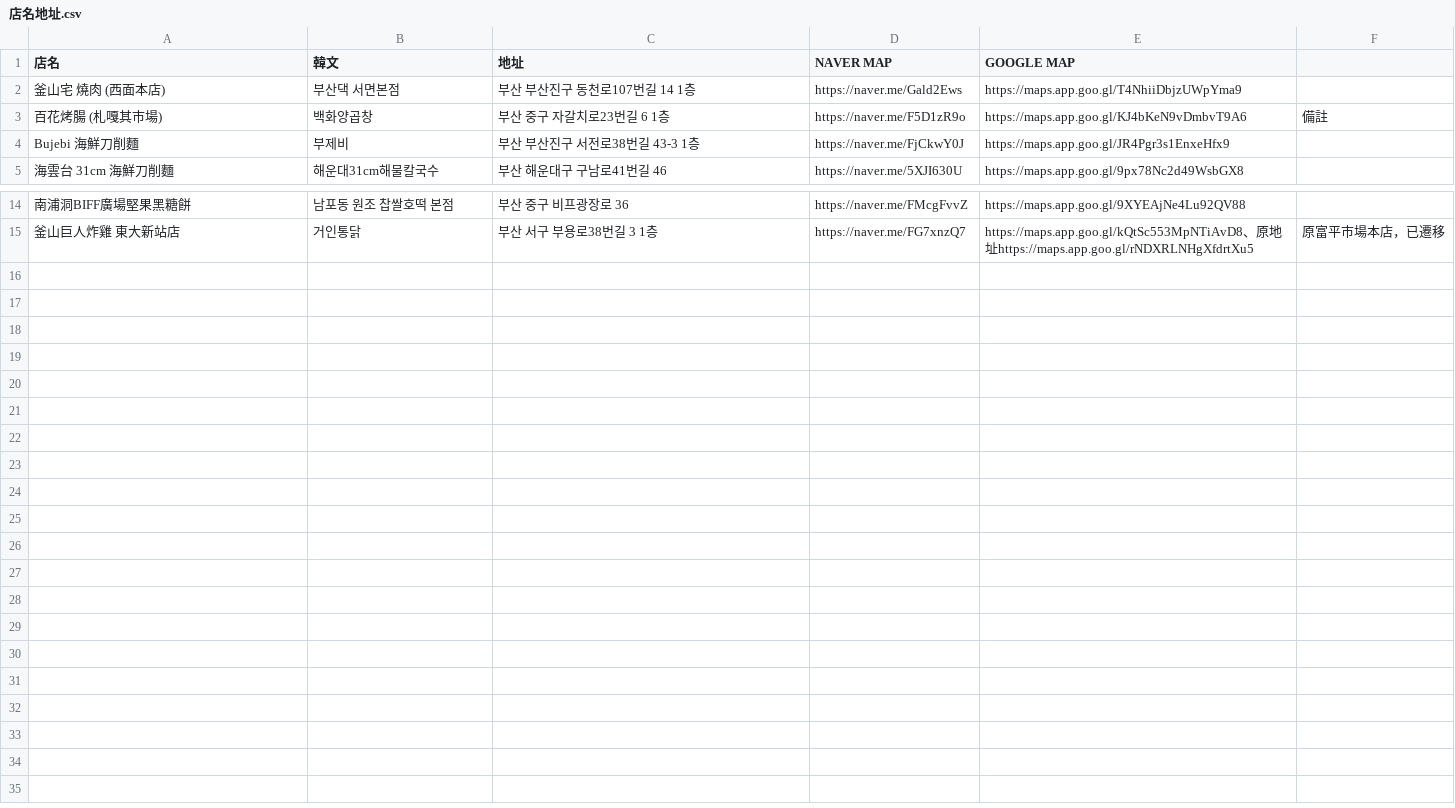
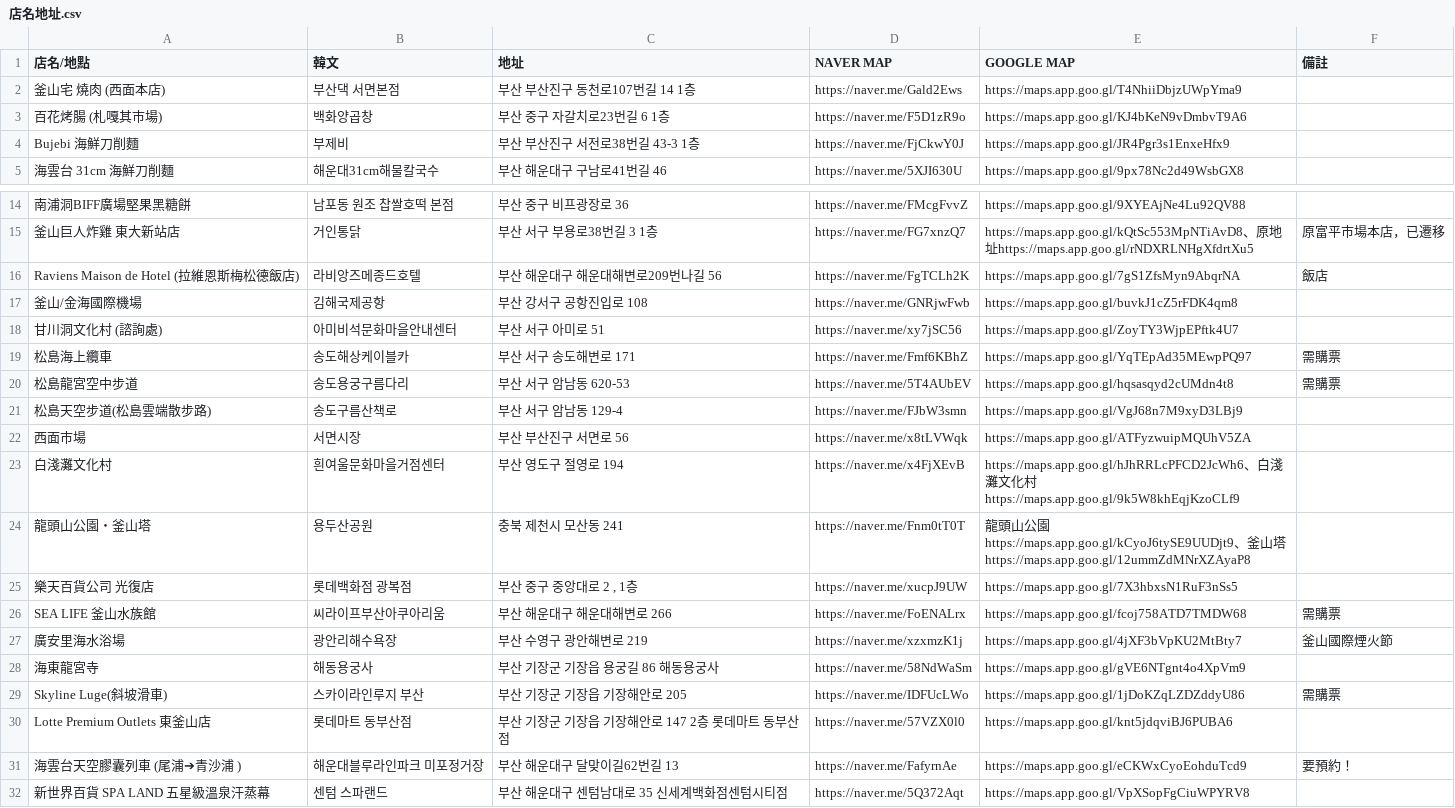
Before and after one commit to wilsonYM/busan-trip-2026, a CSV file: 店名地址.csv, drawn as a sheet; only a part is shown, gaps mark what is left out; the diff names each change by its address in the sheet, - before the commit and + after, or states it on an @@ line.

Commit message:
UPDATA 店名地址

```diff
--- a/店名地址.csv
+++ b/店名地址.csv
-A1: 店名
+A1: 店名/地點
-F1: (empty)
+F1: 備註
-F3 (備註): 備註
+F3 (備註): (empty)
+row 16: Raviens Maison de Hotel (拉維恩斯梅松德飯店) | 라비앙즈메종드호텔 | 부산 해운대구 해운대해변로209번나길 56 | https://naver.me/FgTCLh2K | https://maps.app.goo.gl/7gS1ZfsMyn9AbqrNA | 飯店
+row 17: 釜山/金海國際機場 | 김해국제공항 | 부산 강서구 공항진입로 108 | https://naver.me/GNRjwFwb | https://maps.app.goo.gl/buvkJ1cZ5rFDK4qm8
+row 18: 甘川洞文化村 (諮詢處) | 아미비석문화마을안내센터 | 부산 서구 아미로 51 | https://naver.me/xy7jSC56 | https://maps.app.goo.gl/ZoyTY3WjpEPftk4U7
+row 19: 松島海上纜車 | 송도해상케이블카 | 부산 서구 송도해변로 171 | https://naver.me/Fmf6KBhZ | https://maps.app.goo.gl/YqTEpAd35MEwpPQ97 | 需購票
+row 20: 松島龍宮空中步道 | 송도용궁구름다리 | 부산 서구 암남동 620-53 | https://naver.me/5T4AUbEV | https://maps.app.goo.gl/hqsasqyd2cUMdn4t8 | 需購票
+row 21: 松島天空步道(松島雲端散步路) | 송도구름산책로 | 부산 서구 암남동 129-4 | https://naver.me/FJbW3smn | https://maps.app.goo.gl/VgJ68n7M9xyD3LBj9
+row 22: 西面市場 | 서면시장 | 부산 부산진구 서면로 56 | https://naver.me/x8tLVWqk | https://maps.app.goo.gl/ATFyzwuipMQUhV5ZA
+row 23: 白淺灘文化村 | 흰여울문화마을거점센터 | 부산 영도구 절영로 194 | https://naver.me/x4FjXEvB | https://maps.app.goo.gl/hJhRRLcPFCD2JcWh6、白淺灘文化村https://maps.app.goo.gl/9k5W8khEqjKzoCLf9
+row 24: 龍頭山公園・釜山塔 | 용두산공원 | 충북 제천시 모산동 241 | https://naver.me/Fnm0tT0T | 龍頭山公園https://maps.app.goo.gl/kCyoJ6tySE9UUDjt9、釜山塔https://maps.app.goo.gl/12ummZdMNrXZAyaP8
+row 25: 樂天百貨公司 光復店 | 롯데백화점 광복점 | 부산 중구 중앙대로 2 , 1층 | https://naver.me/xucpJ9UW | https://maps.app.goo.gl/7X3hbxsN1RuF3nSs5
+row 26: SEA LIFE 釜山水族館 | 씨라이프부산아쿠아리움 | 부산 해운대구 해운대해변로 266 | https://naver.me/FoENALrx | https://maps.app.goo.gl/fcoj758ATD7TMDW68 | 需購票
+row 27: 廣安里海水浴場 | 광안리해수욕장 | 부산 수영구 광안해변로 219 | https://naver.me/xzxmzK1j | https://maps.app.goo.gl/4jXF3bVpKU2MtBty7 | 釜山國際煙火節
+row 28: 海東龍宮寺 | 해동용궁사 | 부산 기장군 기장읍 용궁길 86 해동용궁사 | https://naver.me/58NdWaSm | https://maps.app.goo.gl/gVE6NTgnt4o4XpVm9
+row 29: Skyline Luge(斜坡滑車) | 스카이라인루지 부산 | 부산 기장군 기장읍 기장해안로 205 | https://naver.me/IDFUcLWo | https://maps.app.goo.gl/1jDoKZqLZDZddyU86 | 需購票
+row 30: Lotte Premium Outlets 東釜山店 | 롯데마트 동부산점 | 부산 기장군 기장읍 기장해안로 147 2층 롯데마트 동부산점 | https://naver.me/57VZX0l0 | https://maps.app.goo.gl/knt5jdqviBJ6PUBA6
+row 31: 海雲台天空膠囊列車 (尾浦➔青沙浦 ) | 해운대블루라인파크 미포정거장 | 부산 해운대구 달맞이길62번길 13 | https://naver.me/FafyrnAe | https://maps.app.goo.gl/eCKWxCyoEohduTcd9 | 要預約！
+row 32: 新世界百貨 SPA LAND 五星級溫泉汗蒸幕 | 센텀 스파랜드 | 부산 해운대구 센텀남대로 35 신세계백화점센텀시티점 | https://naver.me/5Q372Aqt | https://maps.app.goo.gl/VpXSopFgCiuWPYRV8
```
